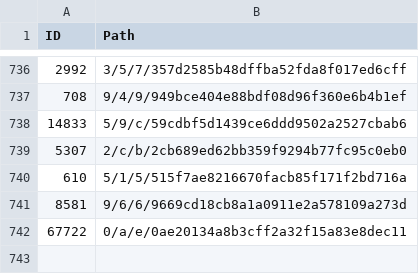
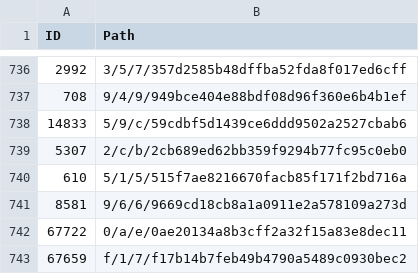
Before and after one commit to derockit/Project-Gutenberg, a CSV file: index.csv, drawn as a sheet; only a part is shown, gaps mark what is left out.

```diff
--- a/index.csv
+++ b/index.csv
@@ -742 +742,2 @@ ID,Path
 67722,0/a/e/0ae20134a8b3cff2a32f15a83e8dec11
+67659,f/1/7/f17b14b7feb49b4790a5489c0930bec2
```
Also changed, not shown: 5 other files.
